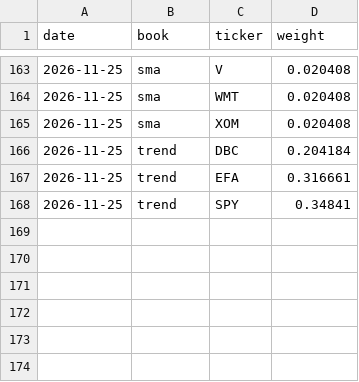
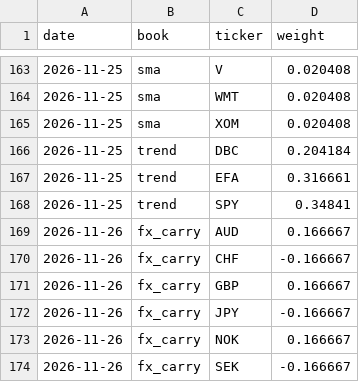
Before and after one commit to raunakkshatriya/Quant-Researcher-3, a CSV file: monitor/signals.csv, drawn as a sheet; only a part is shown, gaps mark what is left out.

```diff
--- a/monitor/signals.csv
+++ b/monitor/signals.csv
@@ -168 +168,7 @@ date,book,ticker,weight
 2026-11-25,trend,SPY,0.34841
+2026-11-26,fx_carry,AUD,0.166667
+2026-11-26,fx_carry,CHF,-0.166667
+2026-11-26,fx_carry,GBP,0.166667
+2026-11-26,fx_carry,JPY,-0.166667
+2026-11-26,fx_carry,NOK,0.166667
+2026-11-26,fx_carry,SEK,-0.166667
```
Also changed, not shown: monitor/paper_nav.csv, 1 other file.
